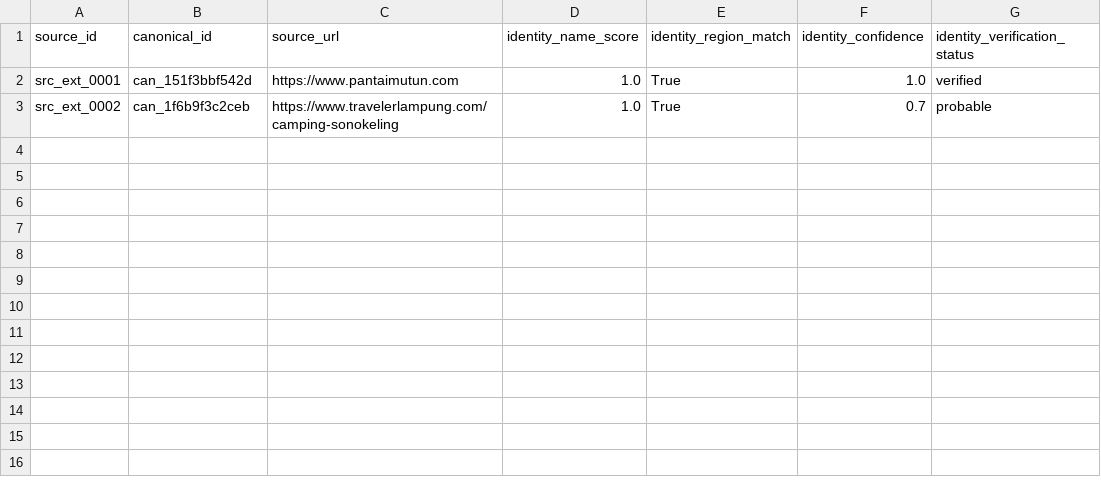
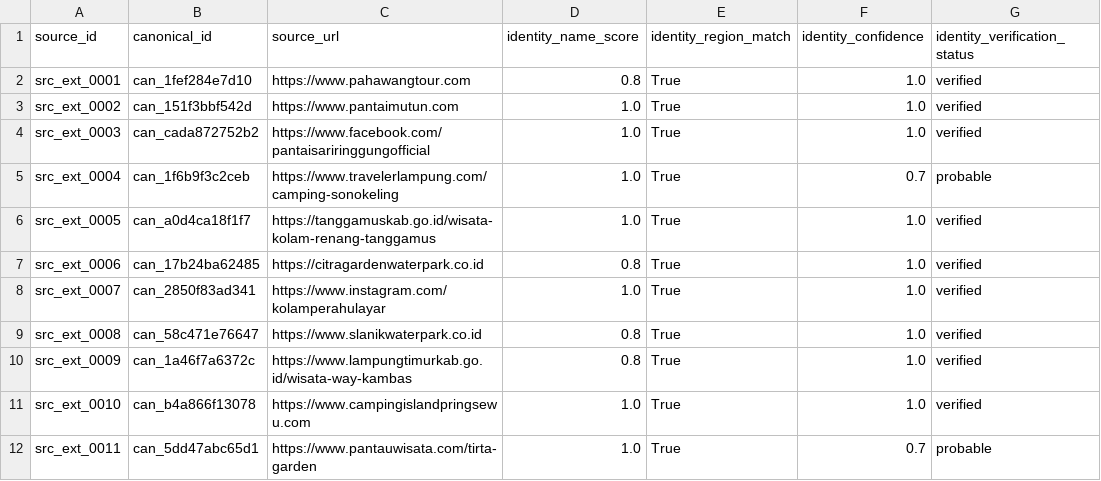
Before and after one commit to RahmatHadinata23758051/RekomendasiWisata, a CSV file: Scraping/reports/external_price_identity_audit.csv, drawn as a sheet.

```diff
--- a/Scraping/reports/external_price_identity_audit.csv
+++ b/Scraping/reports/external_price_identity_audit.csv
@@ -1,3 +1,12 @@
 source_id,canonical_id,source_url,identity_name_score,identity_region_match,identity_confidence,identity_verification_status
-src_ext_0001,can_151f3bbf542d,https://www.pantaimutun.com,1.0,True,1.0,verified
-src_ext_0002,can_1f6b9f3c2ceb,https://www.travelerlampung.com/camping-sonokeling,1.0,True,0.7,probable
+src_ext_0001,can_1fef284e7d10,https://www.pahawangtour.com,0.8,True,1.0,verified
+src_ext_0002,can_151f3bbf542d,https://www.pantaimutun.com,1.0,True,1.0,verified
+src_ext_0003,can_cada872752b2,https://www.facebook.com/pantaisariringgungofficial,1.0,True,1.0,verified
+src_ext_0004,can_1f6b9f3c2ceb,https://www.travelerlampung.com/camping-sonokeling,1.0,True,0.7,probable
+src_ext_0005,can_a0d4ca18f1f7,https://tanggamuskab.go.id/wisata-kolam-renang-tanggamus,1.0,True,1.0,verified
+src_ext_0006,can_17b24ba62485,https://citragardenwaterpark.co.id,0.8,True,1.0,verified
+src_ext_0007,can_2850f83ad341,https://www.instagram.com/kolamperahulayar,1.0,True,1.0,verified
+src_ext_0008,can_58c471e76647,https://www.slanikwaterpark.co.id,0.8,True,1.0,verified
+src_ext_0009,can_1a46f7a6372c,https://www.lampungtimurkab.go.id/wisata-way-kambas,0.8,True,1.0,verified
+src_ext_0010,can_b4a866f13078,https://www.campingislandpringsewu.com,1.0,True,1.0,verified
+src_ext_0011,can_5dd47abc65d1,https://www.pantauwisata.com/tirta-garden,1.0,True,0.7,probable
```
Also changed, not shown: Scraping/reports/external_price_conflicts.csv, Scraping/reports/external_price_false_positive_audit.csv, 25 other files.
